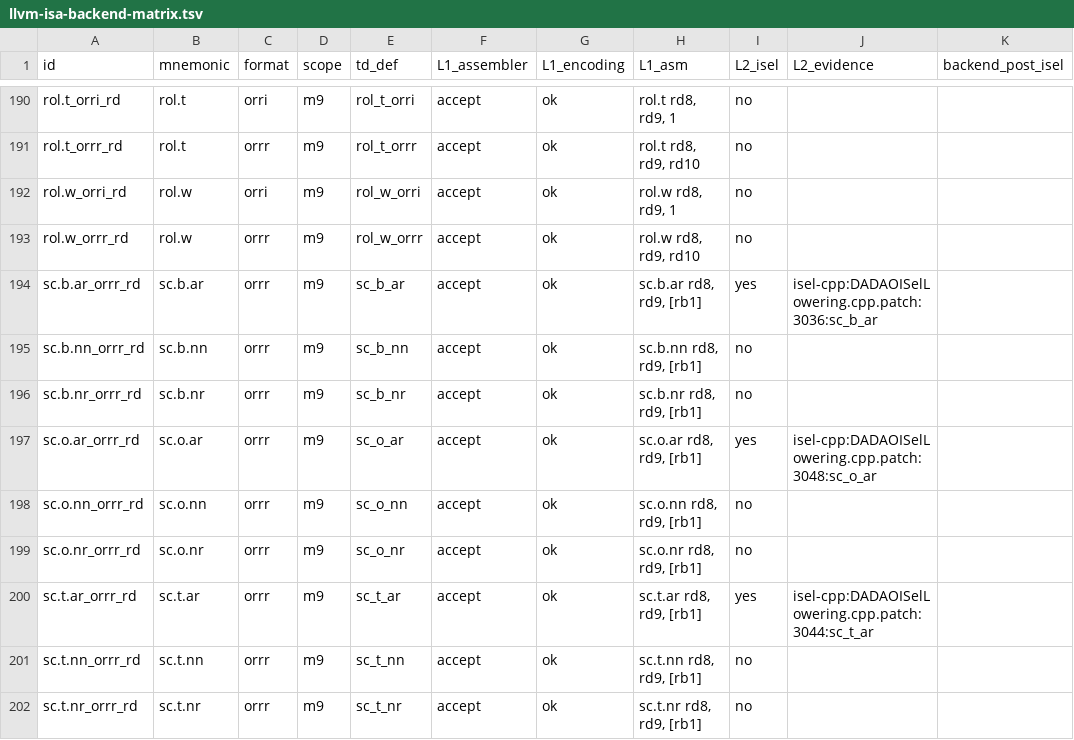
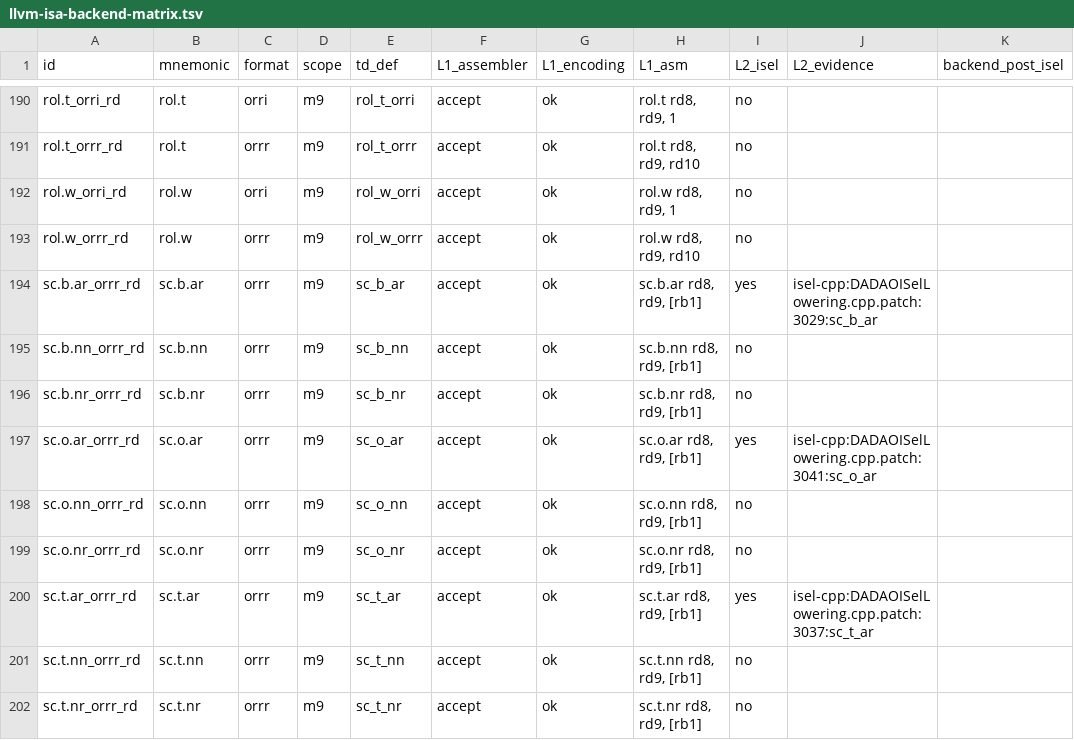
Before and after one commit to gxt/DADAO-v5, a TSV file: tools/llvm/llvm-isa-backend-matrix.tsv, drawn as a sheet; only a part is shown, gaps mark what is left out; the diff covers the shown part only.

Commit message:
LLVM-134t: 去冗余 ext.so + ABS48 偏移 + cc1as/llvm-mc DWARF64 默认

```diff
--- a/tools/llvm/llvm-isa-backend-matrix.tsv
+++ b/tools/llvm/llvm-isa-backend-matrix.tsv
@@ -193,9 +193,9 @@ rol.w_orri_rd	rol.w	orri	m9	rol_w_orri	accept	ok	rol.w rd8, rd9, 1	no
 rol.w_orrr_rd	rol.w	orrr	m9	rol_w_orrr	accept	ok	rol.w rd8, rd9, rd10	no		
-sc.b.ar_orrr_rd	sc.b.ar	orrr	m9	sc_b_ar	accept	ok	sc.b.ar rd8, rd9, [rb1]	yes	isel-cpp:DADAOISelLowering.cpp.patch:3036:sc_b_ar	
+sc.b.ar_orrr_rd	sc.b.ar	orrr	m9	sc_b_ar	accept	ok	sc.b.ar rd8, rd9, [rb1]	yes	isel-cpp:DADAOISelLowering.cpp.patch:3029:sc_b_ar	
 sc.b.nn_orrr_rd	sc.b.nn	orrr	m9	sc_b_nn	accept	ok	sc.b.nn rd8, rd9, [rb1]	no		
 sc.b.nr_orrr_rd	sc.b.nr	orrr	m9	sc_b_nr	accept	ok	sc.b.nr rd8, rd9, [rb1]	no		
-sc.o.ar_orrr_rd	sc.o.ar	orrr	m9	sc_o_ar	accept	ok	sc.o.ar rd8, rd9, [rb1]	yes	isel-cpp:DADAOISelLowering.cpp.patch:3048:sc_o_ar	
+sc.o.ar_orrr_rd	sc.o.ar	orrr	m9	sc_o_ar	accept	ok	sc.o.ar rd8, rd9, [rb1]	yes	isel-cpp:DADAOISelLowering.cpp.patch:3041:sc_o_ar	
 sc.o.nn_orrr_rd	sc.o.nn	orrr	m9	sc_o_nn	accept	ok	sc.o.nn rd8, rd9, [rb1]	no		
 sc.o.nr_orrr_rd	sc.o.nr	orrr	m9	sc_o_nr	accept	ok	sc.o.nr rd8, rd9, [rb1]	no		
-sc.t.ar_orrr_rd	sc.t.ar	orrr	m9	sc_t_ar	accept	ok	sc.t.ar rd8, rd9, [rb1]	yes	isel-cpp:DADAOISelLowering.cpp.patch:3044:sc_t_ar	
+sc.t.ar_orrr_rd	sc.t.ar	orrr	m9	sc_t_ar	accept	ok	sc.t.ar rd8, rd9, [rb1]	yes	isel-cpp:DADAOISelLowering.cpp.patch:3037:sc_t_ar	
 sc.t.nn_orrr_rd	sc.t.nn	orrr	m9	sc_t_nn	accept	ok	sc.t.nn rd8, rd9, [rb1]	no		
```
Also changed, not shown: 9 edited cells elsewhere in this file, 14 other files.
